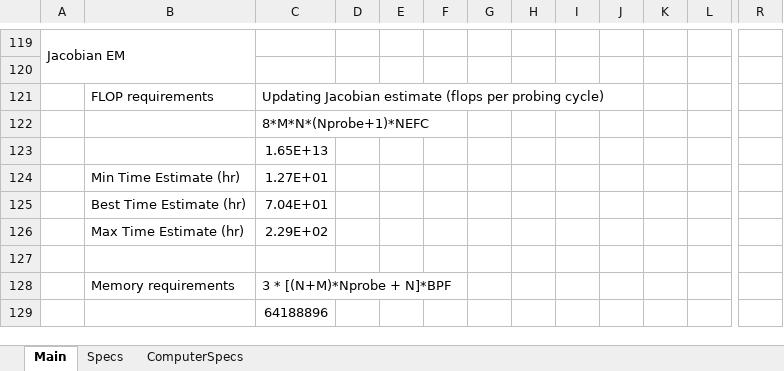
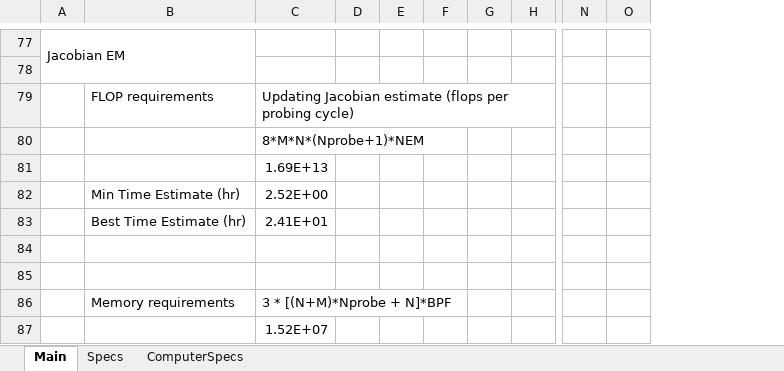
Before and after one commit to MIT-STARLab/HOWFSC_comp_req, an Excel workbook: HOWFSC_estimates.xlsx, sheet Main, drawn as a sheet; only a part is shown, gaps mark what is left out; values as stored, in another font and other column widths than the file's, no cell formats; charts and pictures not drawn; removed rows and columns are numbered as before the commit, all else as after; rows hold the shown columns only; the diff covers the shown part only; the diff names each change by its address in the sheet, - before the commit and + after, or states it on an @@ line.

```diff
--- a/HOWFSC_estimates.xlsx (sheet Main)
+++ b/HOWFSC_estimates.xlsx (sheet Main)
-column H, empty
-column I, empty
-column J, empty
-column K, empty
+column O, empty
-C80: 8*M*N*(Nprobe+1)*NEFC
+C80: 8*M*N*(Nprobe+1)*NEM
-C81: 1.65E+13
+C81: 1.69E+13
-C82: 1.27E+01
+C82: 2.52E+00
-C83: 7.04E+01
+C83: 2.41E+01
-row 84:  | Max Time Estimate (hr) | 2.29E+02
+row 84: (empty)
-C87: 64188896
+C87: 1.52E+07
```
Also changed, not shown: 25 added rows, 67 removed rows and 36 edited cells elsewhere in this sheet, sheet Specs, sheet ComputerSpecs, cell formats.
